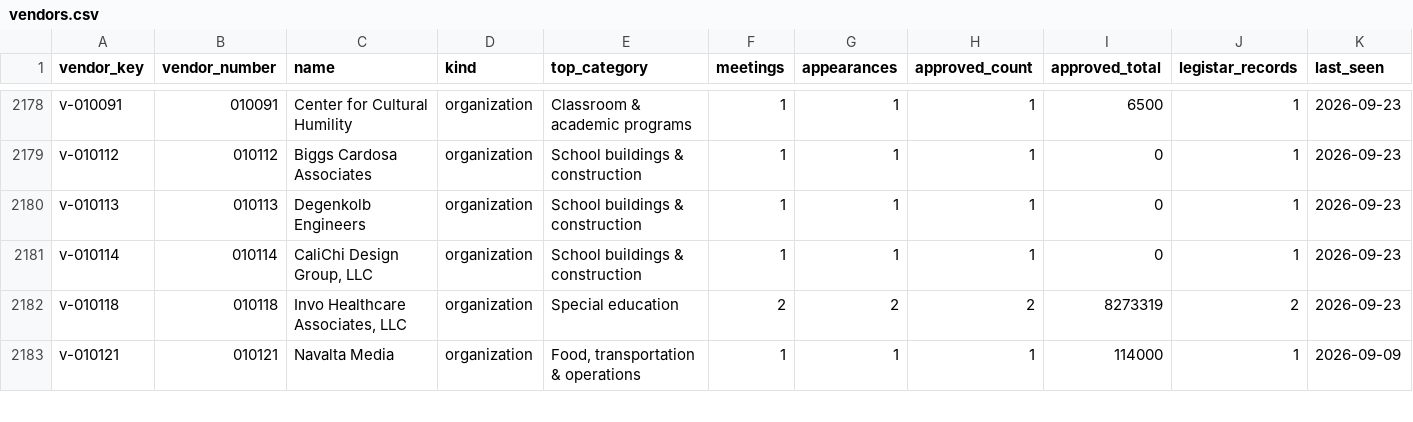
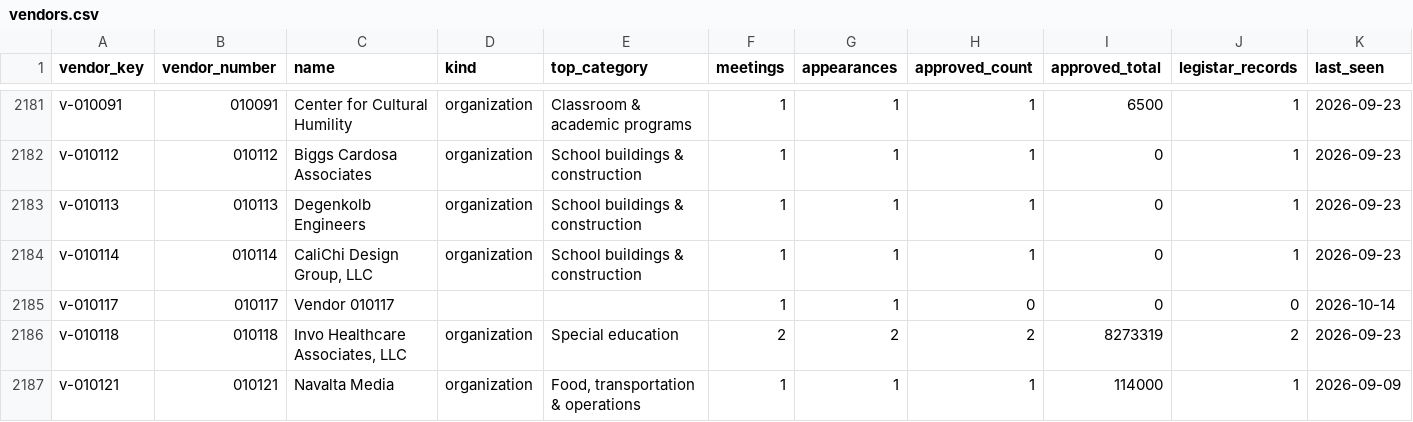
Before and after one commit to oakvs/ousd-consent-data, a CSV file: data/exports/vendors.csv, drawn as a sheet; only a part is shown, gaps mark what is left out; the diff covers the shown part only.

```diff
--- a/data/exports/vendors.csv
+++ b/data/exports/vendors.csv
@@ -2181,2 +2184,3 @@ v-010113,010113,Degenkolb Engineers,organization,School buildings & construction
 v-010114,010114,"CaliChi Design Group, LLC",organization,School buildings & construction,1,1,1,0,1,2026-09-23
+v-010117,010117,Vendor 010117,,,1,1,0,0,0,2026-10-14
 v-010118,010118,"Invo Healthcare Associates, LLC",organization,Special education,2,2,2,8273319,2,2026-09-23
```
Also changed, not shown: 6 added rows and 126 edited cells elsewhere in this file, data/exports/meetings.csv, 58 other files.
